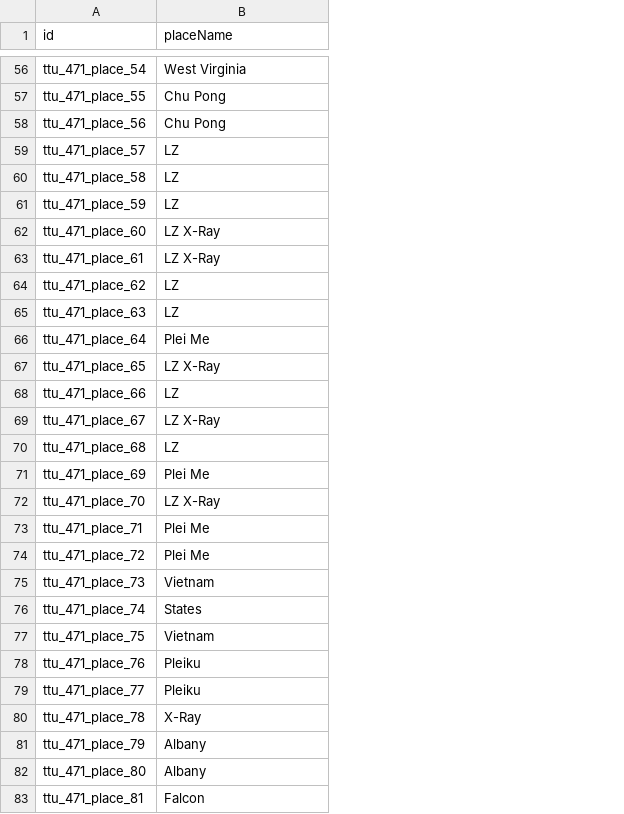
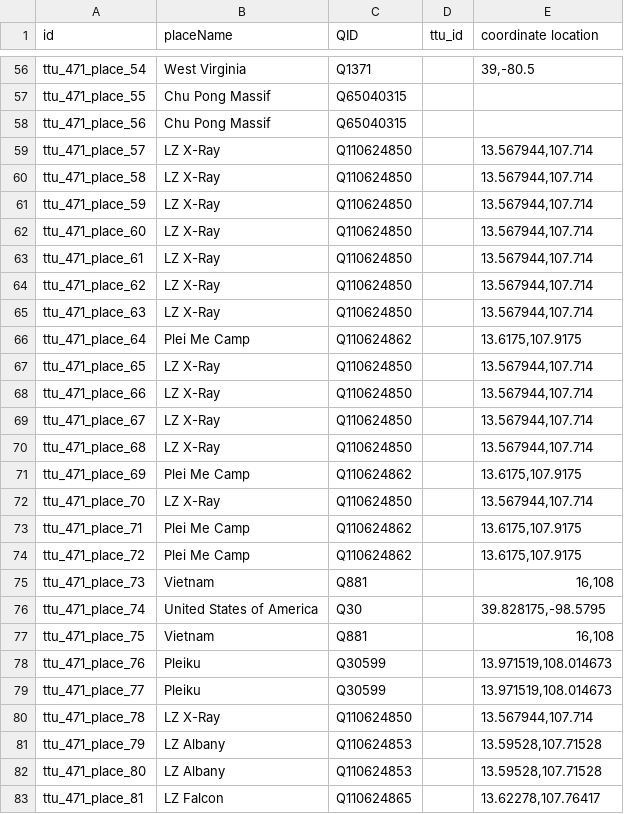
Before and after one commit to Dartmouth-Digital-History-Initiative/VNCA-Encoding, a TSV file: tsv/0471_loudermilk_james_places.tsv, drawn as a sheet; only a part is shown, gaps mark what is left out; the diff covers the shown part only; the diff names each change by its address in the sheet, - before the commit and + after, or states it on an @@ line.

Commit message:
Update 0471_loudermilk_james_places.tsv

```diff
--- a/tsv/0471_loudermilk_james_places.tsv
+++ b/tsv/0471_loudermilk_james_places.tsv
+column C (QID), rows 56-83: Q1371 | Q65040315 | Q65040315 | Q110624850 | Q110624850 | Q110624850 | Q110624850 | Q110624850 | Q110624850 | Q110624850 | Q110624862 | Q110624850 | Q110624850 | Q110624850 | Q110624850 | Q110624862 | Q110624850 | Q110624862 | Q110624862 | Q881 | Q30 | Q881 | Q30599 | Q30599 | Q110624850 | Q110624853 | Q110624853 | Q110624865
+column D (ttu_id), empty
+column E (coordinate location), rows 56-83: 39,-80.5 |  |  | 13.567944,107.714 | 13.567944,107.714 | 13.567944,107.714 | 13.567944,107.714 | 13.567944,107.714 | 13.567944,107.714 | 13.567944,107.714 | 13.6175,107.9175 | 13.567944,107.714 | 13.567944,107.714 | 13.567944,107.714 | 13.567944,107.714 | 13.6175,107.9175 | 13.567944,107.714 | 13.6175,107.9175 | 13.6175,107.9175 | 16,108 | 39.828175,-98.5795 | 16,108 | 13.971519,108.014673 | 13.971519,108.014673 | 13.567944,107.714 | 13.59528,107.71528 | 13.59528,107.71528 | 13.62278,107.76417
-B57:B58 (placeName): Chu Pong
+B57:B58 (placeName): Chu Pong Massif
-B59:B61 (placeName): LZ
+B59:B61 (placeName): LZ X-Ray
-B64:B65 (placeName): LZ
+B64:B65 (placeName): LZ X-Ray
-B66 (placeName): Plei Me
+B66 (placeName): Plei Me Camp
-B68 (placeName): LZ
+B68 (placeName): LZ X-Ray
-B70 (placeName): LZ
+B70 (placeName): LZ X-Ray
-B71 (placeName): Plei Me
+B71 (placeName): Plei Me Camp
-B73:B74 (placeName): Plei Me
+B73:B74 (placeName): Plei Me Camp
-B76 (placeName): States
+B76 (placeName): United States of America
-B80 (placeName): X-Ray
+B80 (placeName): LZ X-Ray
-B81:B82 (placeName): Albany
+B81:B82 (placeName): LZ Albany
-B83 (placeName): Falcon
+B83 (placeName): LZ Falcon
```
Also changed, not shown: 38 edited cells elsewhere in this file.
